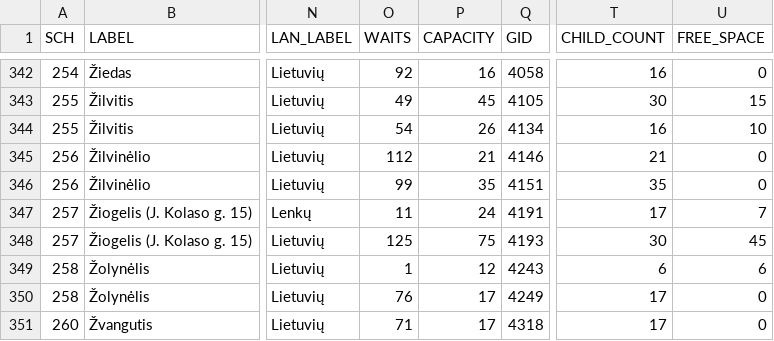
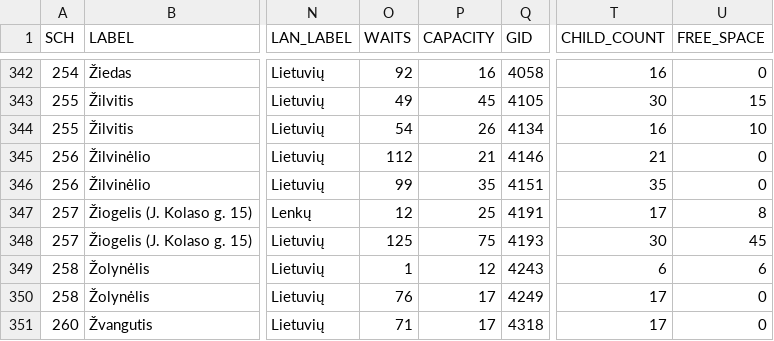
Before and after one commit to vilnius/darzeliai, a CSV file: data/darzeliai_grupes.csv, drawn as a sheet; only a part is shown, gaps mark what is left out; the diff names each change by its address in the sheet, - before the commit and + after, or states it on an @@ line.

Commit message:
automatic daily update

```diff
--- a/data/darzeliai_grupes.csv
+++ b/data/darzeliai_grupes.csv
-O347 (WAITS): 11
+O347 (WAITS): 12
-P347 (CAPACITY): 24
+P347 (CAPACITY): 25
-U347 (FREE_SPACE): 7
+U347 (FREE_SPACE): 8
```
